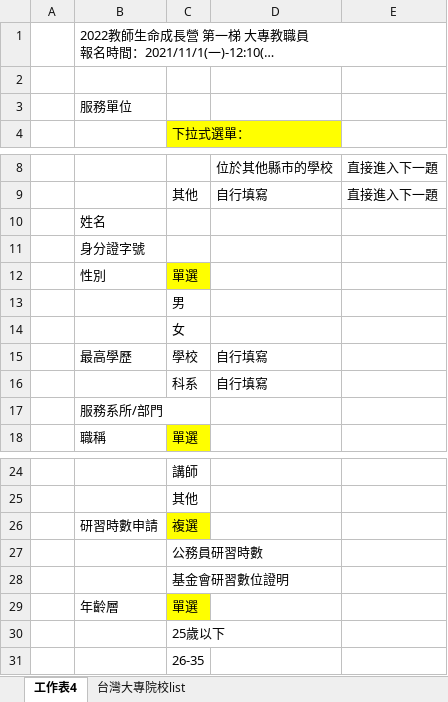
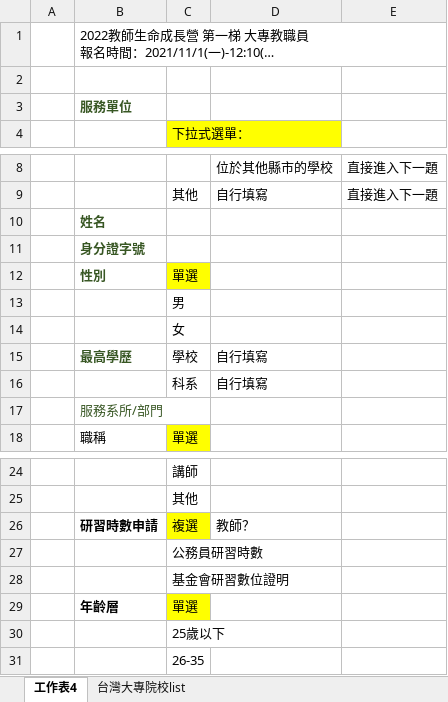
Before and after one commit to LZong-tw/bwcamp, an Excel workbook: docs/tcamp/2022教師營大專教職員_程式希求_R2.xlsx, sheet 工作表4, drawn as a sheet; only a part is shown, gaps mark what is left out; long unchanged cells end in …; values as stored, in another font and other column widths than the file's, no borders; the diff names each change by its address in the sheet, - before the commit and + after, or states it on an @@ line.

```diff
--- a/docs/tcamp/2022教師營大專教職員_程式希求_R2.xlsx (sheet 工作表4)
+++ b/docs/tcamp/2022教師營大專教職員_程式希求_R2.xlsx (sheet 工作表4)
@@ B3 bold: off → on, text colour: black → #385724 @@
@@ B10:B12 bold: off → on, text colour: black → #385724 @@
@@ B15 bold: off → on, text colour: black → #385724 @@
-B17 text colour: black
+B17 text colour: #385724
-B26 bold: off
+B26 bold: on
-D26: (empty)
+D26: 教師？
-B29 bold: off
+B29 bold: on
```
Also changed, not shown: docs/tcamp/2022教師營_程式希求1007-給允中.xlsx, 8 other files.
